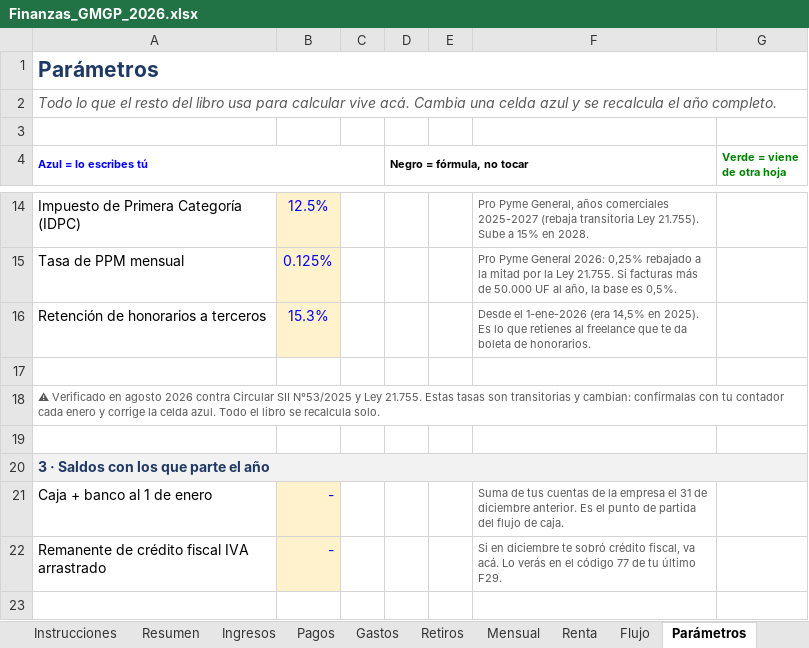
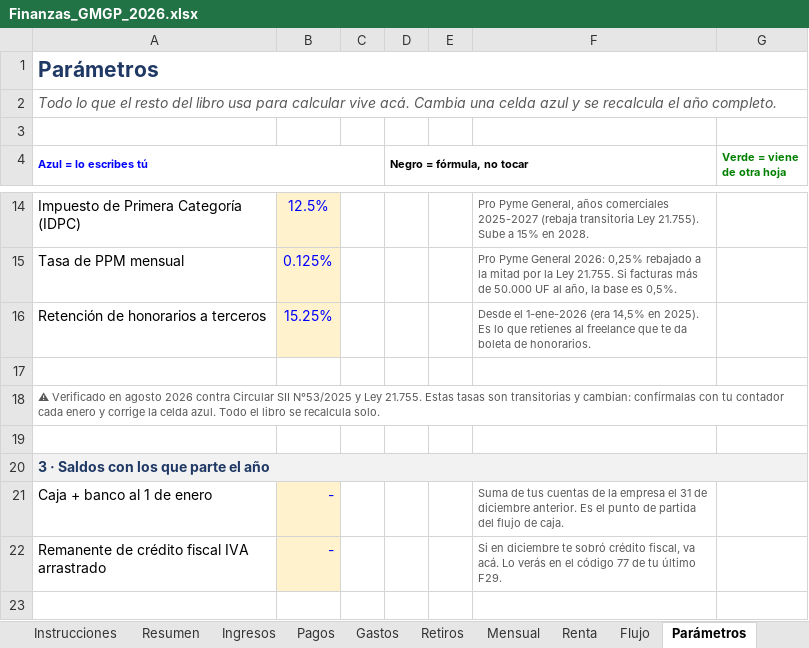
Before and after one commit to gm-growth-partners/biketrust-sitio, an Excel workbook: finanzas/Finanzas_GMGP_2026.xlsx, sheet Parámetros, drawn as a sheet; only a part is shown, gaps mark what is left out; values as stored, in another font and other column widths than the file's, no borders; the diff names each change by its address in the sheet, - before the commit and + after, or states it on an @@ line.

```diff
--- a/finanzas/Finanzas_GMGP_2026.xlsx (sheet Parámetros)
+++ b/finanzas/Finanzas_GMGP_2026.xlsx (sheet Parámetros)
-B16: 15.3%
+B16: 15.25%
```
Also changed, not shown: sheet Gastos, sheet Ingresos, sheet Pagos, sheet Retiros, 1 other file.
